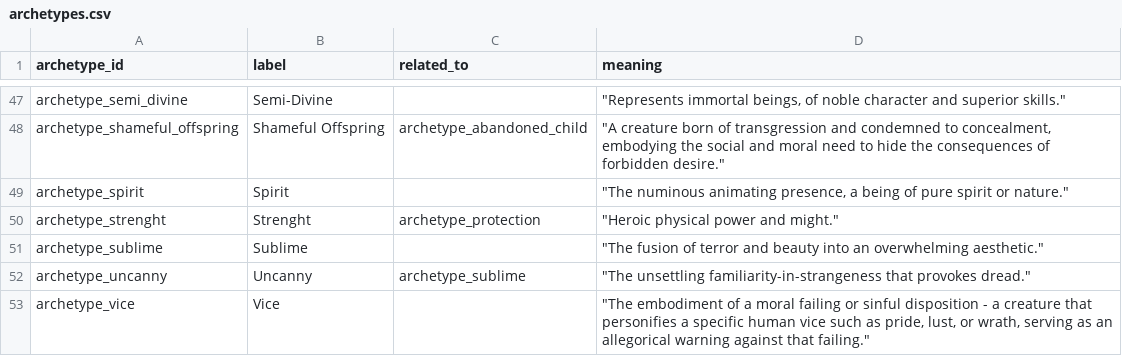
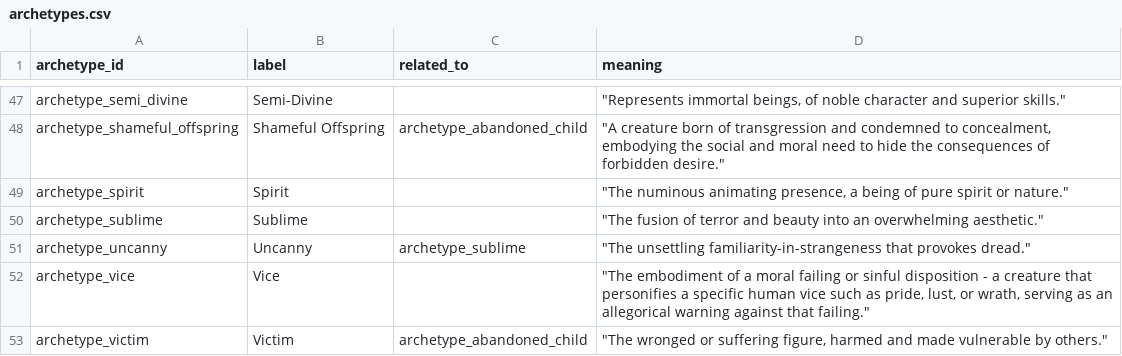
Before and after one commit to hexWitches/beast, a CSV file: graph/data/archetypes.csv, drawn as a sheet; only a part is shown, gaps mark what is left out; the shorter side is filled out with more unchanged rows; the diff names each change by its address in the sheet, - before the commit and + after, or states it on an @@ line.

```diff
--- a/graph/data/archetypes.csv
+++ b/graph/data/archetypes.csv
-row 50: archetype_strenght | Strenght | archetype_protection | "Heroic physical power and might."
```
Also changed, not shown: graph/data/abilities.csv, graph/data/creatures.csv, 10 other files.
